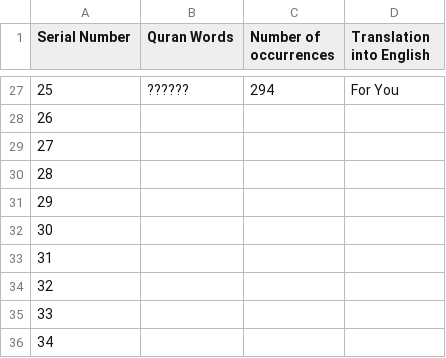
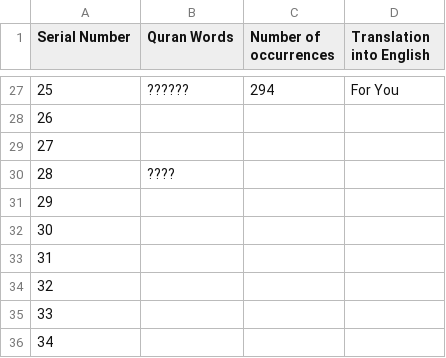
Before and after one commit to WD-jubair21/csvchecking, a CSV file: Working.csv, drawn as a sheet; only a part is shown, gaps mark what is left out.

Commit message:
Add files via upload

```diff
--- a/Working.csv
+++ b/Working.csv
@@ -29,3 +29,3 @@ Serial Number,Quran Words,Number of occurrences,Translation into English,
 27,,,,
-28,,,,
+28,????,,,
 29,,,,
```
